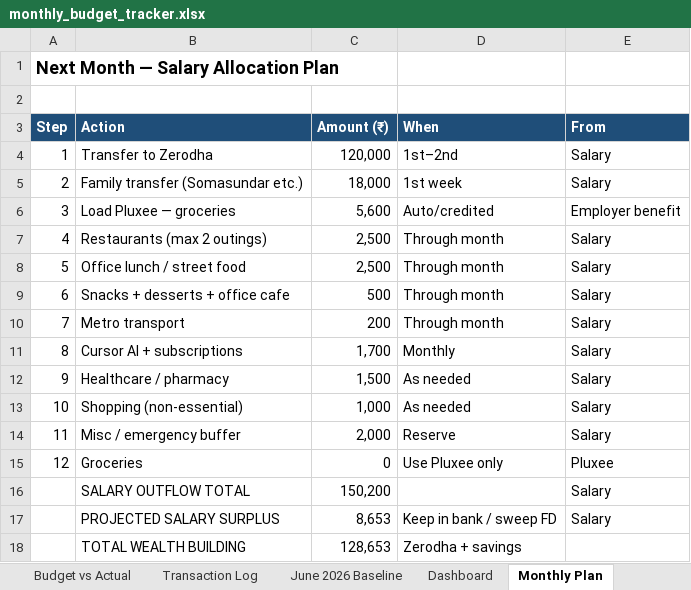
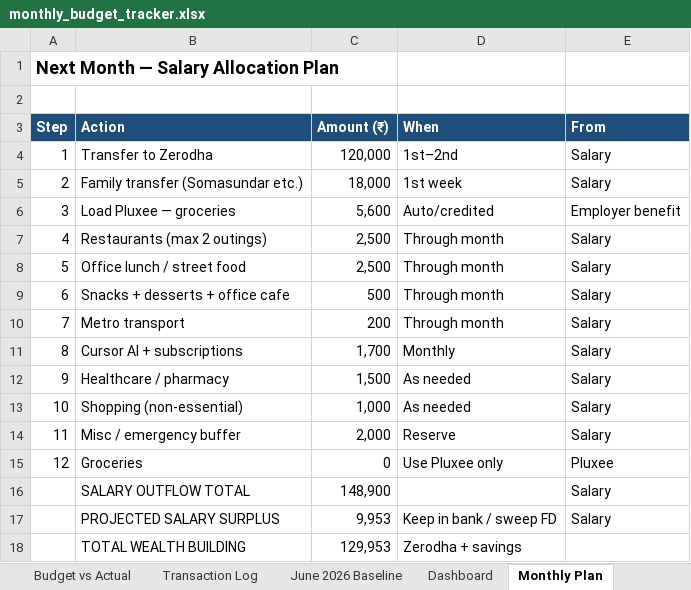
Before and after one commit to hacktrash7/trading, an Excel workbook: budget-tracker/monthly_budget_tracker.xlsx, sheet Monthly Plan, drawn as a sheet; values as stored, in another font and other column widths than the file's, no borders; the diff names each change by its address in the sheet, - before the commit and + after, or states it on an @@ line.

```diff
--- a/budget-tracker/monthly_budget_tracker.xlsx (sheet Monthly Plan)
+++ b/budget-tracker/monthly_budget_tracker.xlsx (sheet Monthly Plan)
-C16 (Amount (₹)): 150,200
+C16 (Amount (₹)): 148,900
-C17 (Amount (₹)): 8,653
+C17 (Amount (₹)): 9,953
-C18 (Amount (₹)): 128,653
+C18 (Amount (₹)): 129,953
```
Also changed, not shown: sheet Dashboard, sheet Budget vs Actual, 2 other files.
